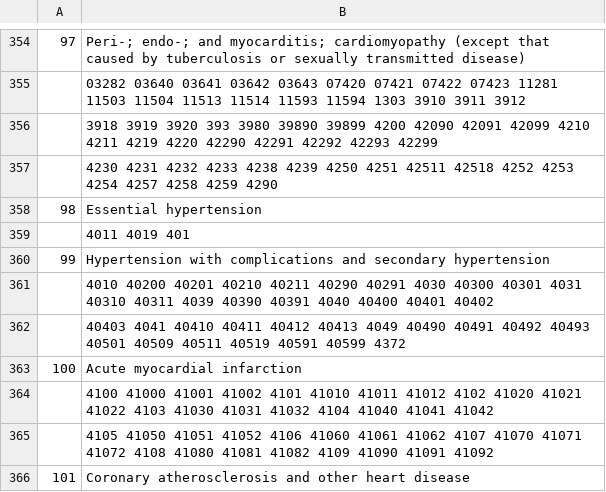
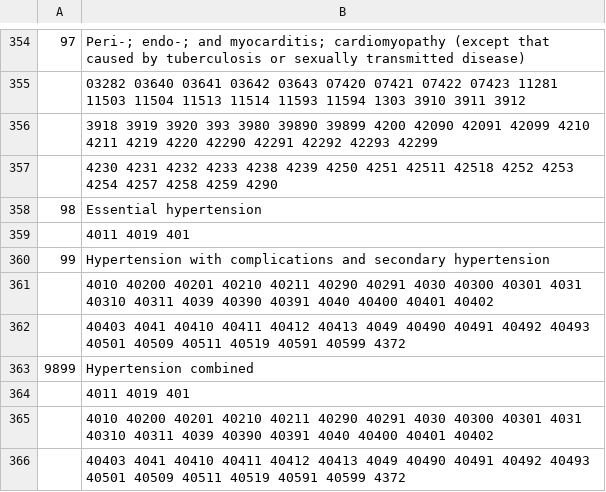
Before and after one commit to kholsteen/CS-229-Project, a CSV file: CCS_Diagnoses.csv, drawn as a sheet; only a part is shown, gaps mark what is left out; the shorter side is filled out with more unchanged rows; the diff names each change by its address in the sheet, - before the commit and + after, or states it on an @@ line.

Commit message:
Added error vs. sample size plot
Added error vs. sample size plot with SVM, created an overall
hypertension CCS category, removed State from the predictor variables

```diff
--- a/CCS_Diagnoses.csv
+++ b/CCS_Diagnoses.csv
+row 361:  | 4010 40200 40201 40210 40211 40290 40291 4030 40300 40301 4031 40310 40311 4039 40390 40391 4040 40400 40401 40402
+row 362:  | 40403 4041 40410 40411 40412 40413 4049 40490 40491 40492 40493 40501 40509 40511 40519 40591 40599 4372
+row 363: 9899 | Hypertension combined
+row 364:  | 4011 4019 401
```
Also changed, not shown: 2 other files.
